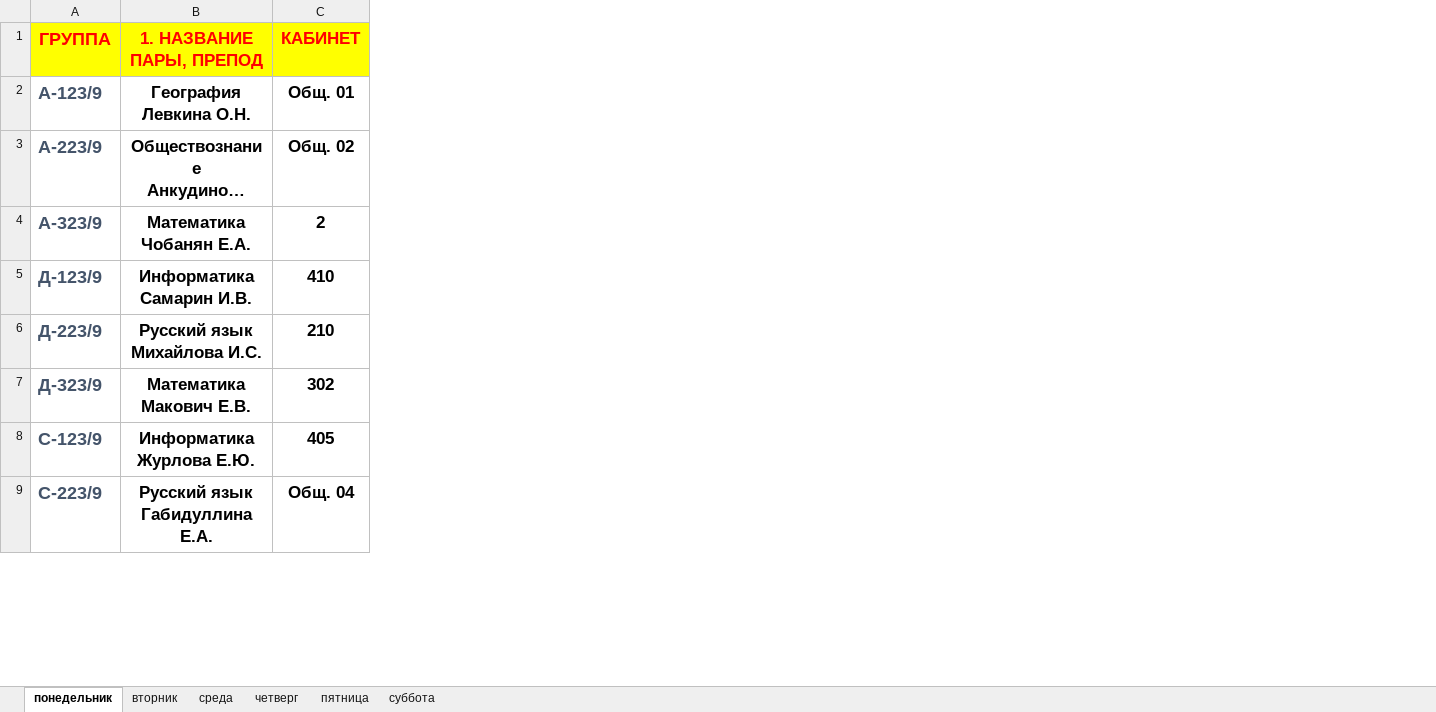
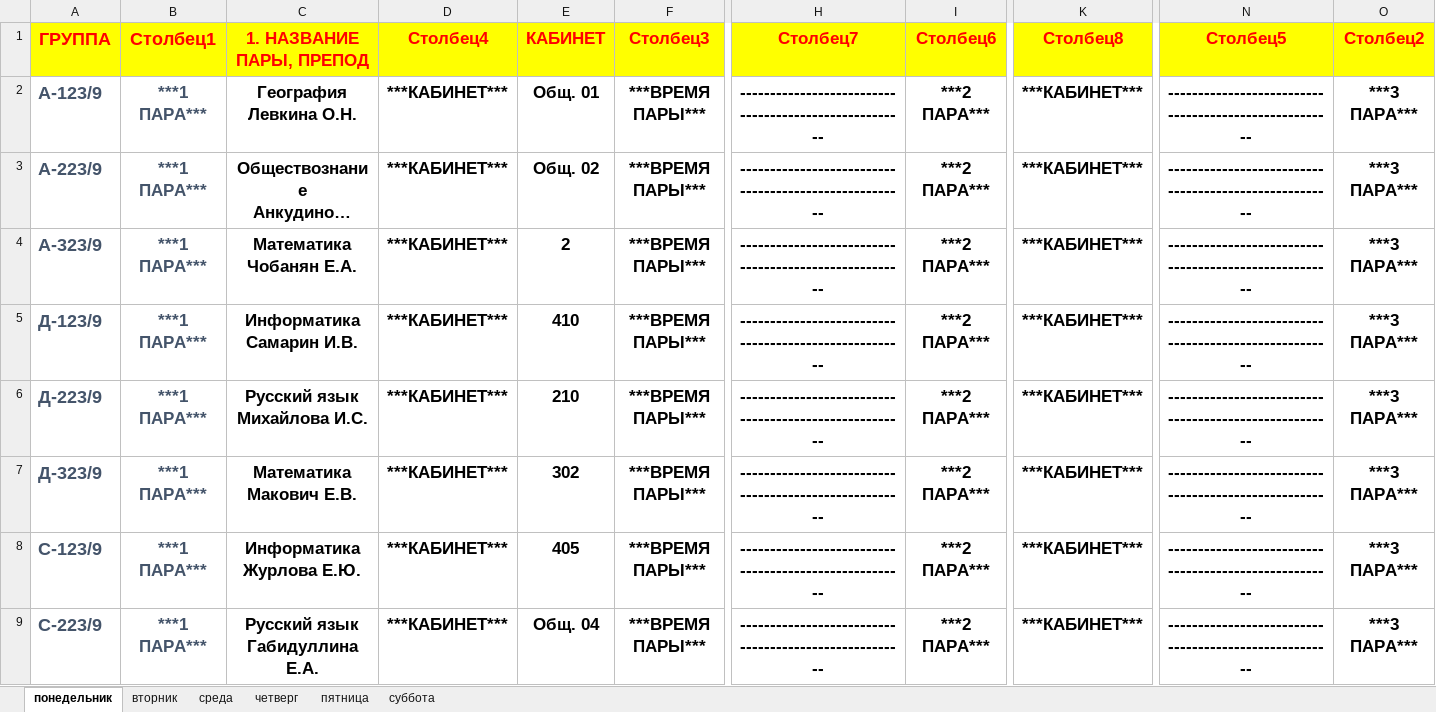
Before and after one commit to MaL0123/UKSAPBOT, an Excel workbook: rasp.xlsx, sheet понедельник, drawn as a sheet; only a part is shown, gaps mark what is left out; long unchanged cells end in …; values as stored, in another font and other column widths than the file's, no borders; table styles not drawn; the diff names each change by its address in the sheet, - before the commit and + after, or states it on an @@ line.

```diff
--- a/rasp.xlsx (sheet понедельник)
+++ b/rasp.xlsx (sheet понедельник)
+column B (Столбец1), rows 2-9: all ***1 ПАРА***
+column D (Столбец4), rows 2-9: all ***КАБИНЕТ***
+column F (Столбец3), rows 2-9: all ***ВРЕМЯ ПАРЫ***
+column H (Столбец7), rows 2-9: all ------------------------------------------------------
+column I (Столбец6), rows 2-9: all ***2 ПАРА***
+column K (Столбец8), rows 2-9: all ***КАБИНЕТ***
+column N (Столбец5), rows 2-9: all ------------------------------------------------------
+column O (Столбец2), rows 2-9: all ***3 ПАРА***
```
Also changed, not shown: 2 other files.
